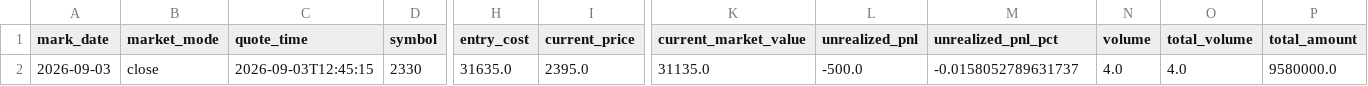
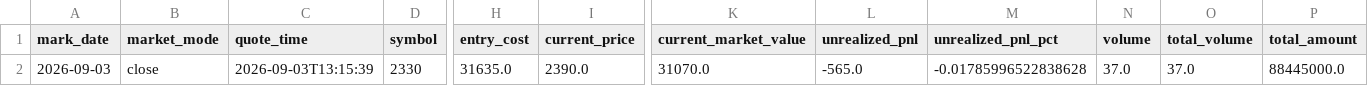
Before and after one commit to TonyTCFu/futienchun.com, a CSV file: data/model_portfolio_market_2026-09-03.csv, drawn as a sheet; only a part is shown, gaps mark what is left out; the diff names each change by its address in the sheet, - before the commit and + after, or states it on an @@ line.

Commit message:
feat: sync data and dashboard updates on 2026-09-03 13:15:47

```diff
--- a/data/model_portfolio_market_2026-09-03.csv
+++ b/data/model_portfolio_market_2026-09-03.csv
-C2 (quote_time): 2026-09-03T12:45:15
+C2 (quote_time): 2026-09-03T13:15:39
-I2 (current_price): 2395.0
+I2 (current_price): 2390.0
-K2 (current_market_value): 31135.0
+K2 (current_market_value): 31070.0
-L2 (unrealized_pnl): -500.0
+L2 (unrealized_pnl): -565.0
-M2 (unrealized_pnl_pct): -0.0158052789631737
+M2 (unrealized_pnl_pct): -0.01785996522838628
-N2 (volume): 4.0
+N2 (volume): 37.0
-O2 (total_volume): 4.0
+O2 (total_volume): 37.0
-P2 (total_amount): 9580000.0
+P2 (total_amount): 88445000.0
```
Also changed, not shown: data/model_portfolio_2026-03-23.csv, data/model_portfolio_latest.csv, 5 other files.
